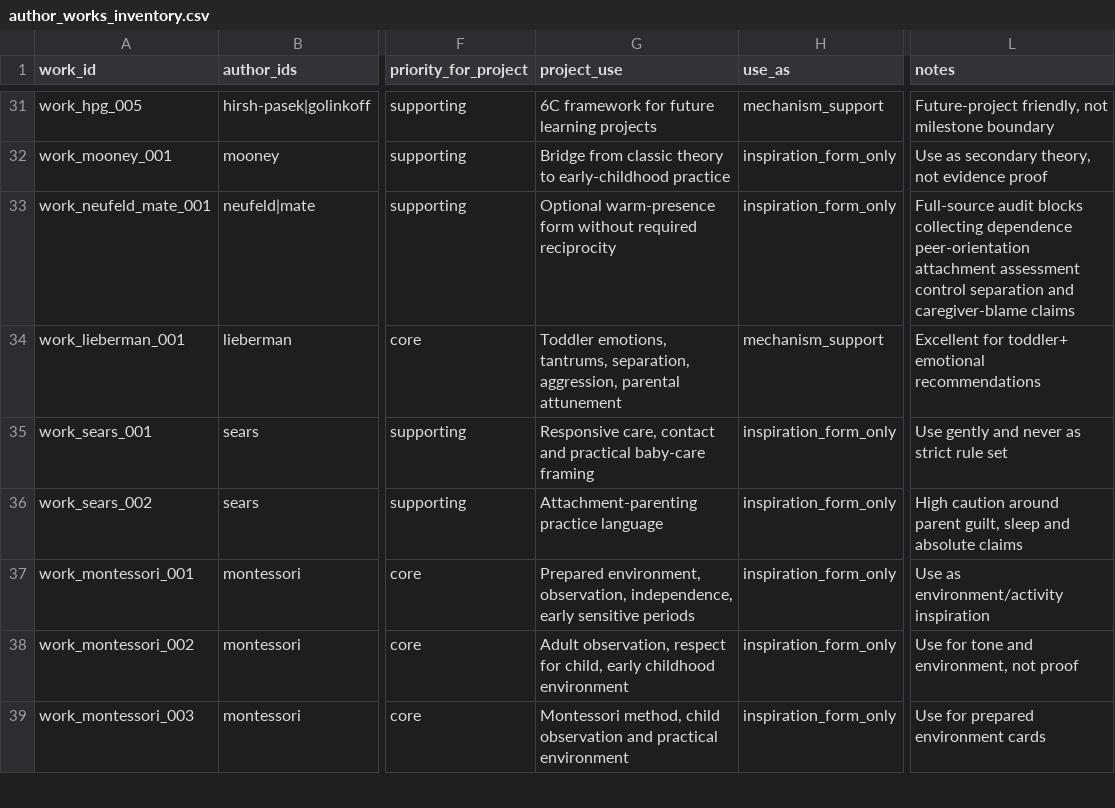
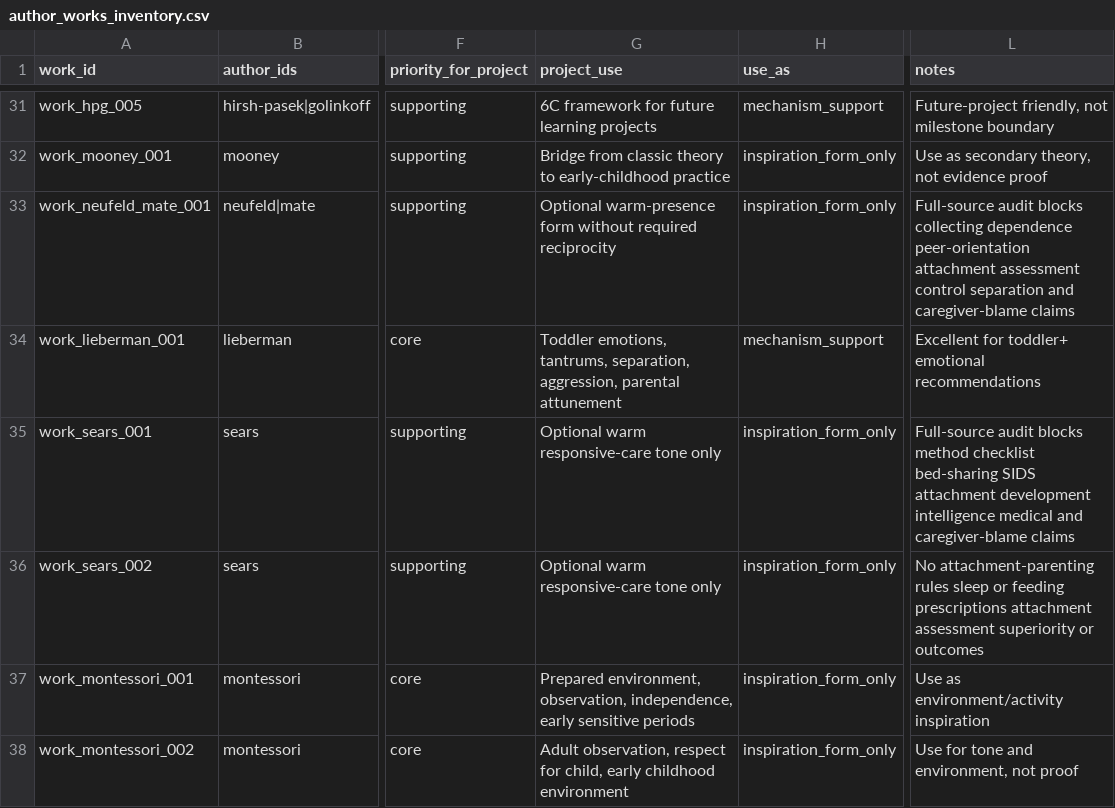
Before and after one commit to tolyashevche-rgb/Milestones, a CSV file: knowledge_base/author_works_inventory.csv, drawn as a sheet; only a part is shown, gaps mark what is left out; the shorter side is filled out with more unchanged rows; the diff names each change by its address in the sheet, - before the commit and + after, or states it on an @@ line.

```diff
--- a/knowledge_base/author_works_inventory.csv
+++ b/knowledge_base/author_works_inventory.csv
-G35 (project_use): Responsive care, contact and practical baby-care framing
+G35 (project_use): Optional warm responsive-care tone only
-L35 (notes): Use gently and never as strict rule set
+L35 (notes): Full-source audit blocks method checklist bed-sharing SIDS attachment development intelligence medical and caregiver-blame claims
-G36 (project_use): Attachment-parenting practice language
+G36 (project_use): Optional warm responsive-care tone only
-L36 (notes): High caution around parent guilt, sleep and absolute claims
+L36 (notes): No attachment-parenting rules sleep or feeding prescriptions attachment assessment superiority or outcomes
```
Also changed, not shown: knowledge_base/authors_registry.csv, knowledge_base/recommendation_author_map.csv, 4 other files.
